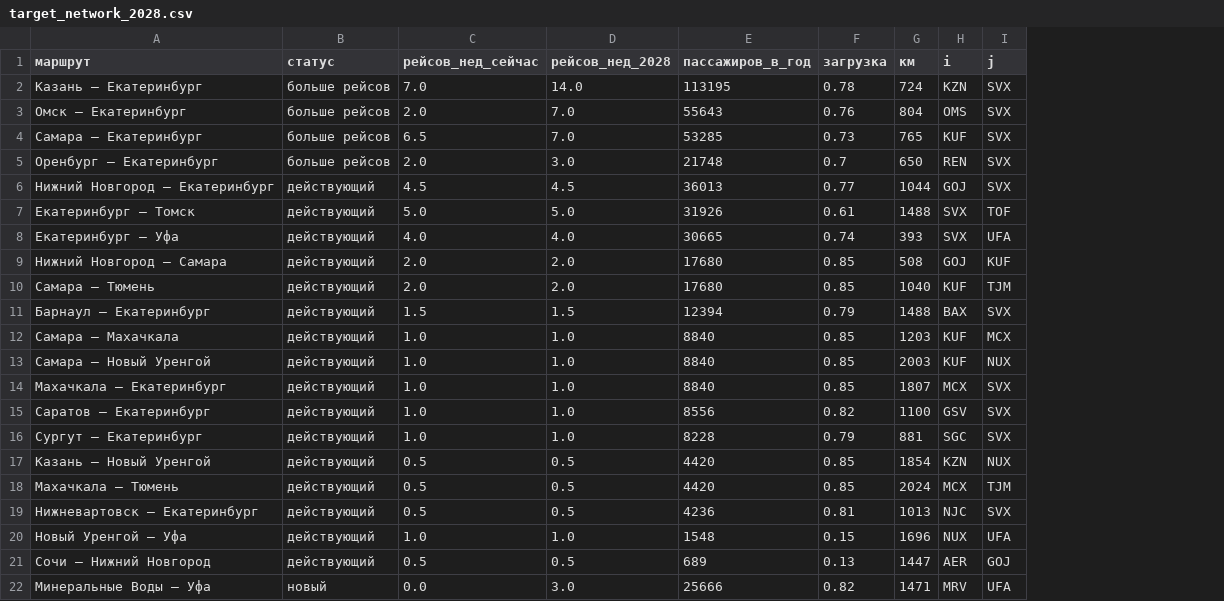
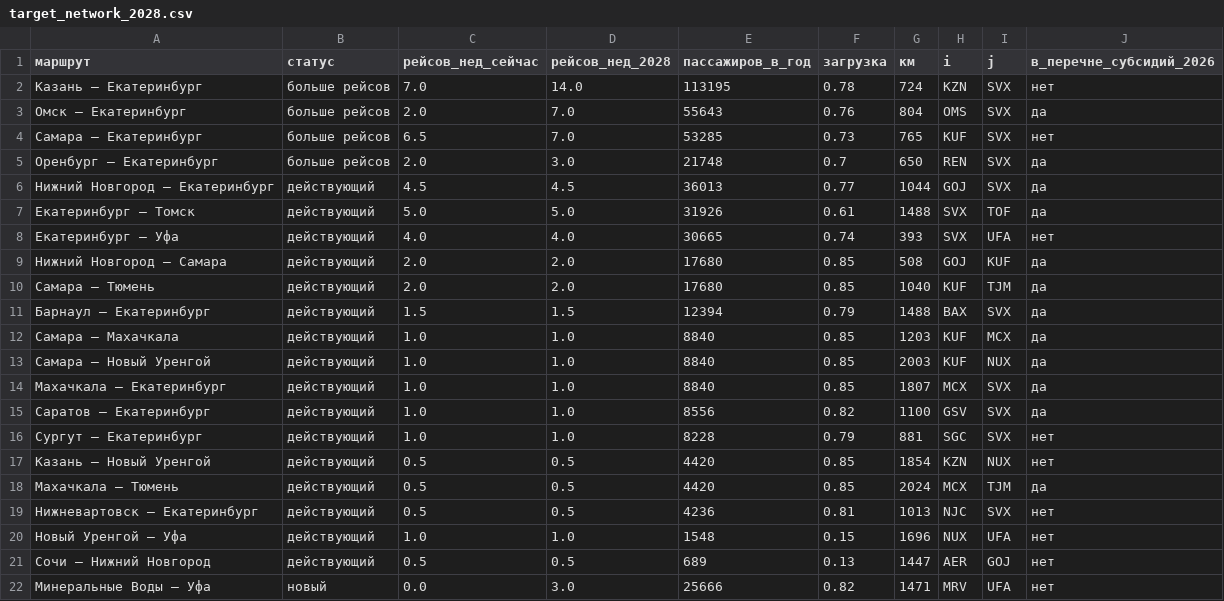
Before and after one commit to AndreyV105105105/Puhososy, a CSV file: results/target_network_2028.csv, drawn as a sheet; the diff names each change by its address in the sheet, - before the commit and + after, or states it on an @@ line.

```diff
--- a/results/target_network_2028.csv
+++ b/results/target_network_2028.csv
+column J (в_перечне_субсидий_2026), rows 2-22: нет | да | нет | да | да | да | нет | да | да | да | да | да | да | да | нет | нет | да | нет | нет | нет | нет
```
Also changed, not shown: 5 other files.
